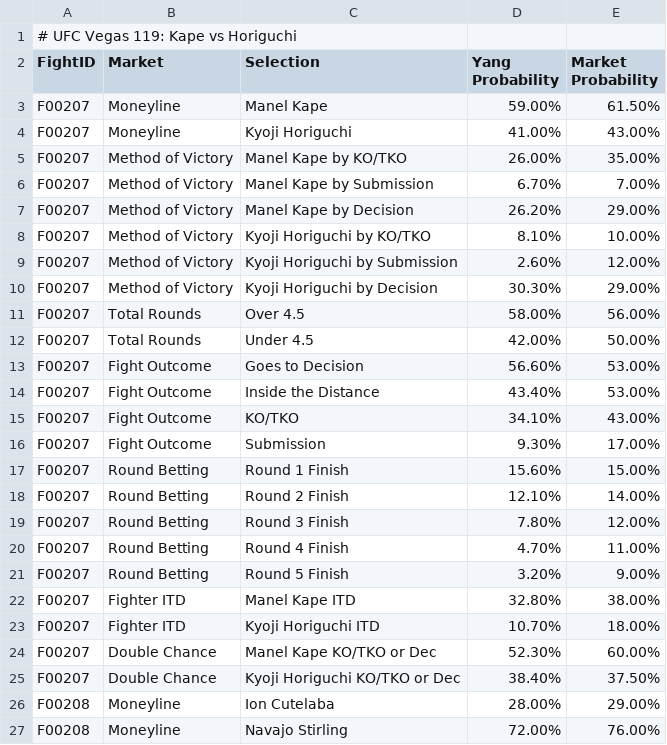
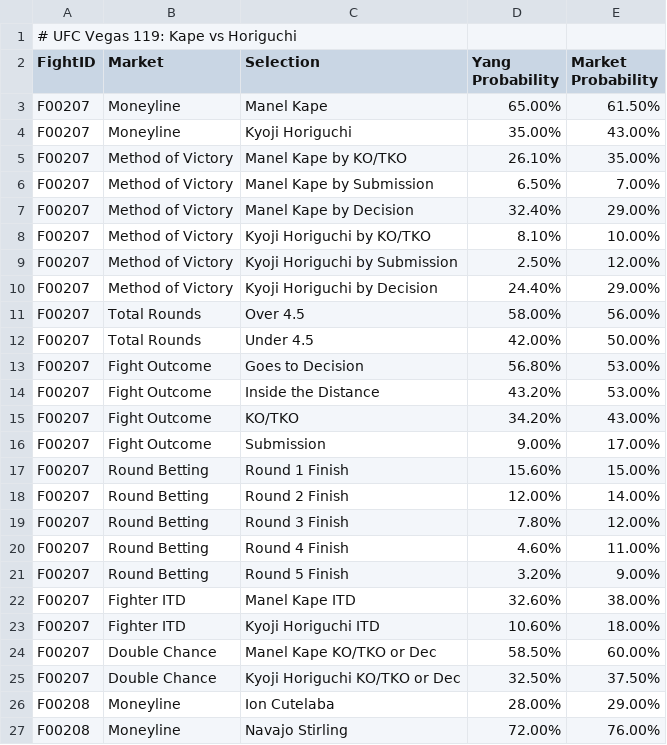
Before and after one commit to proto-lab32/Yang.com, a CSV file: data.csv, drawn as a sheet; only a part is shown.

```diff
--- a/data.csv
+++ b/data.csv
@@ -2,25 +2,25 @@
 FightID,Market,Selection,Yang Probability,Market Probability
-F00207,Moneyline,Manel Kape,59.00%,61.50%
-F00207,Moneyline,Kyoji Horiguchi,41.00%,43.00%
-F00207,Method of Victory,Manel Kape by KO/TKO,26.00%,35.00%
-F00207,Method of Victory,Manel Kape by Submission,6.70%,7.00%
-F00207,Method of Victory,Manel Kape by Decision,26.20%,29.00%
+F00207,Moneyline,Manel Kape,65.00%,61.50%
+F00207,Moneyline,Kyoji Horiguchi,35.00%,43.00%
+F00207,Method of Victory,Manel Kape by KO/TKO,26.10%,35.00%
+F00207,Method of Victory,Manel Kape by Submission,6.50%,7.00%
+F00207,Method of Victory,Manel Kape by Decision,32.40%,29.00%
 F00207,Method of Victory,Kyoji Horiguchi by KO/TKO,8.10%,10.00%
-F00207,Method of Victory,Kyoji Horiguchi by Submission,2.60%,12.00%
-F00207,Method of Victory,Kyoji Horiguchi by Decision,30.30%,29.00%
+F00207,Method of Victory,Kyoji Horiguchi by Submission,2.50%,12.00%
+F00207,Method of Victory,Kyoji Horiguchi by Decision,24.40%,29.00%
 F00207,Total Rounds,Over 4.5,58.00%,56.00%
 F00207,Total Rounds,Under 4.5,42.00%,50.00%
-F00207,Fight Outcome,Goes to Decision,56.60%,53.00%
-F00207,Fight Outcome,Inside the Distance,43.40%,53.00%
-F00207,Fight Outcome,KO/TKO,34.10%,43.00%
-F00207,Fight Outcome,Submission,9.30%,17.00%
+F00207,Fight Outcome,Goes to Decision,56.80%,53.00%
+F00207,Fight Outcome,Inside the Distance,43.20%,53.00%
+F00207,Fight Outcome,KO/TKO,34.20%,43.00%
+F00207,Fight Outcome,Submission,9.00%,17.00%
 F00207,Round Betting,Round 1 Finish,15.60%,15.00%
-F00207,Round Betting,Round 2 Finish,12.10%,14.00%
+F00207,Round Betting,Round 2 Finish,12.00%,14.00%
 F00207,Round Betting,Round 3 Finish,7.80%,12.00%
-F00207,Round Betting,Round 4 Finish,4.70%,11.00%
+F00207,Round Betting,Round 4 Finish,4.60%,11.00%
 F00207,Round Betting,Round 5 Finish,3.20%,9.00%
-F00207,Fighter ITD,Manel Kape ITD,32.80%,38.00%
-F00207,Fighter ITD,Kyoji Horiguchi ITD,10.70%,18.00%
-F00207,Double Chance,Manel Kape KO/TKO or Dec,52.30%,60.00%
-F00207,Double Chance,Kyoji Horiguchi KO/TKO or Dec,38.40%,37.50%
+F00207,Fighter ITD,Manel Kape ITD,32.60%,38.00%
+F00207,Fighter ITD,Kyoji Horiguchi ITD,10.60%,18.00%
+F00207,Double Chance,Manel Kape KO/TKO or Dec,58.50%,60.00%
+F00207,Double Chance,Kyoji Horiguchi KO/TKO or Dec,32.50%,37.50%
 F00208,Moneyline,Ion Cutelaba,28.00%,29.00%
```
